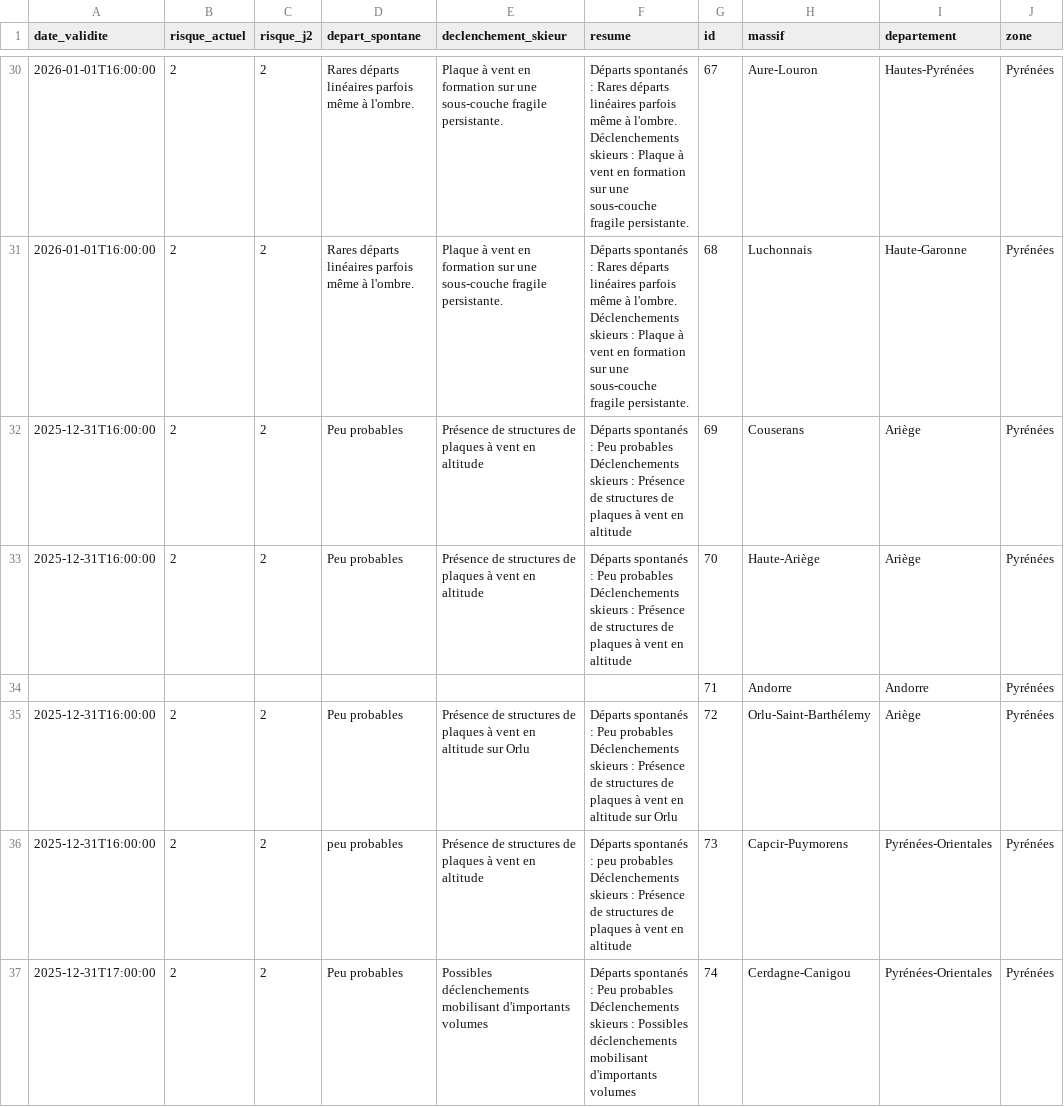
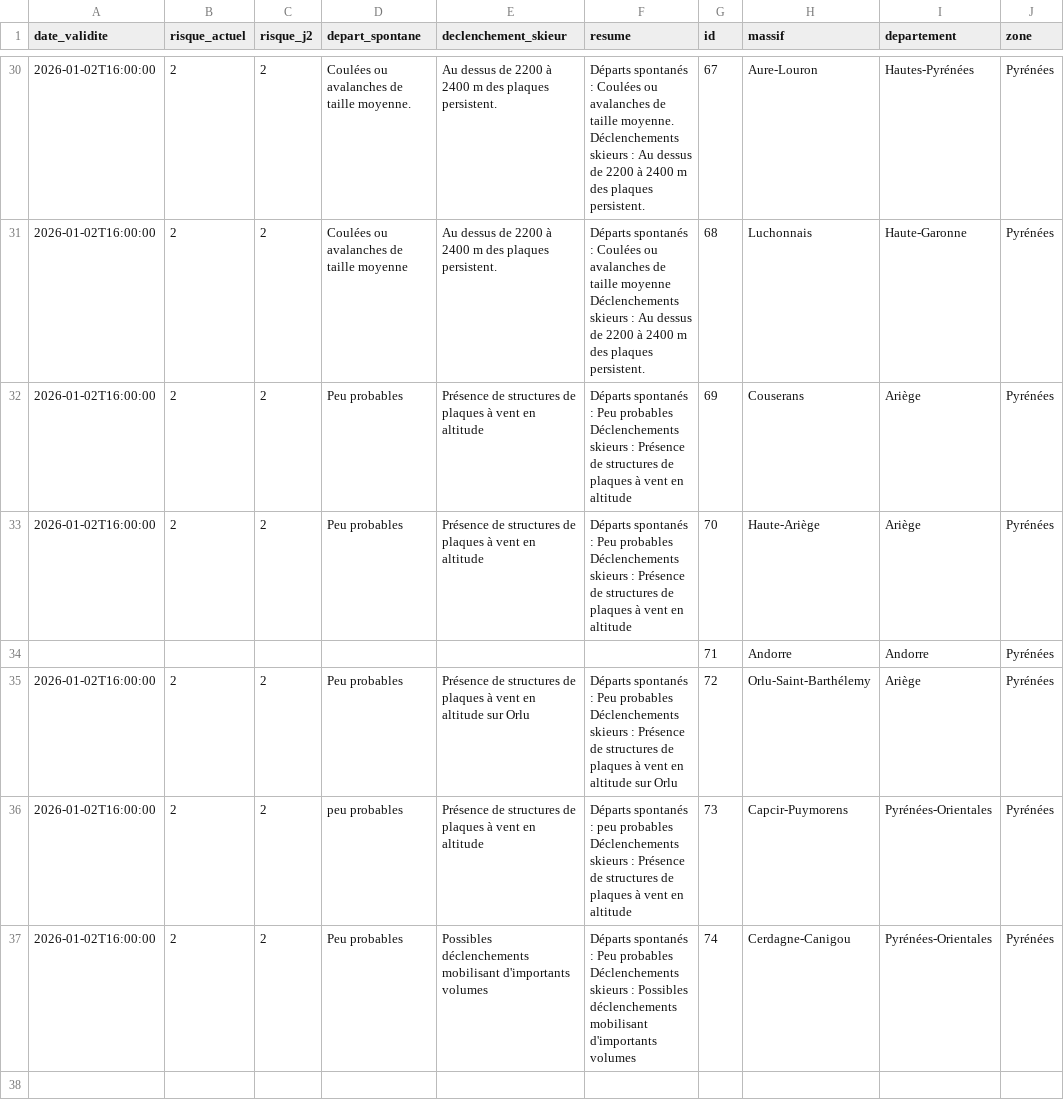
Before and after one commit to Tinevagio/Ski-touring-live, a CSV file: data/bera_latest.csv, drawn as a sheet; only a part is shown, gaps mark what is left out; ↵ is a line break in a cell; the diff covers the shown part only; the diff names each change by its address in the sheet, - before the commit and + after, or states it on an @@ line.

```diff
--- a/data/bera_latest.csv
+++ b/data/bera_latest.csv
-A30:A31 (date_validite): 2026-01-01T16:00:00
+A30:A31 (date_validite): 2026-01-02T16:00:00
-D30 (depart_spontane): Rares départs linéaires parfois même à l'ombre.
+D30 (depart_spontane): Coulées ou avalanches de taille moyenne.
-E30:E31 (declenchement_skieur): Plaque à vent en formation sur une sous-couche fragile persistante.
+E30:E31 (declenchement_skieur): Au dessus de 2200 à 2400 m des plaques persistent.
-F30 (resume): …spontanés : Rares départs linéaires parfois même à l'ombre. ↵ Déclenchements skieurs : Plaque à vent en formation sur une sous-couche fragile persistante.
+F30 (resume): …spontanés : Coulées ou avalanches de taille moyenne. ↵ Déclenchements skieurs : Au dessus de 2200 à 2400 m des plaques persistent.
-D31 (depart_spontane): Rares départs linéaires parfois même à l'ombre.
+D31 (depart_spontane): Coulées ou avalanches de taille moyenne
-F31 (resume): …spontanés : Rares départs linéaires parfois même à l'ombre. ↵ Déclenchements skieurs : Plaque à vent en formation sur une sous-couche fragile persistante.
+F31 (resume): …spontanés : Coulées ou avalanches de taille moyenne ↵ Déclenchements skieurs : Au dessus de 2200 à 2400 m des plaques persistent.
-A32:A33 (date_validite): 2025-12-31T16:00:00
+A32:A33 (date_validite): 2026-01-02T16:00:00
-A35:A36 (date_validite): 2025-12-31T16:00:00
+A35:A36 (date_validite): 2026-01-02T16:00:00
-A37 (date_validite): 2025-12-31T17:00:00
+A37 (date_validite): 2026-01-02T16:00:00
```
Also changed, not shown: 88 edited cells elsewhere in this file, 7 other files.
